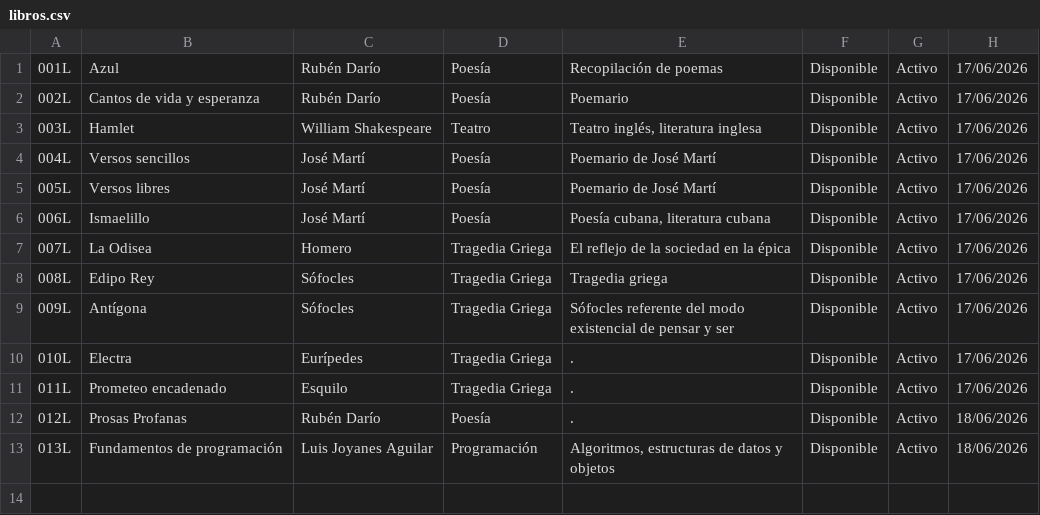
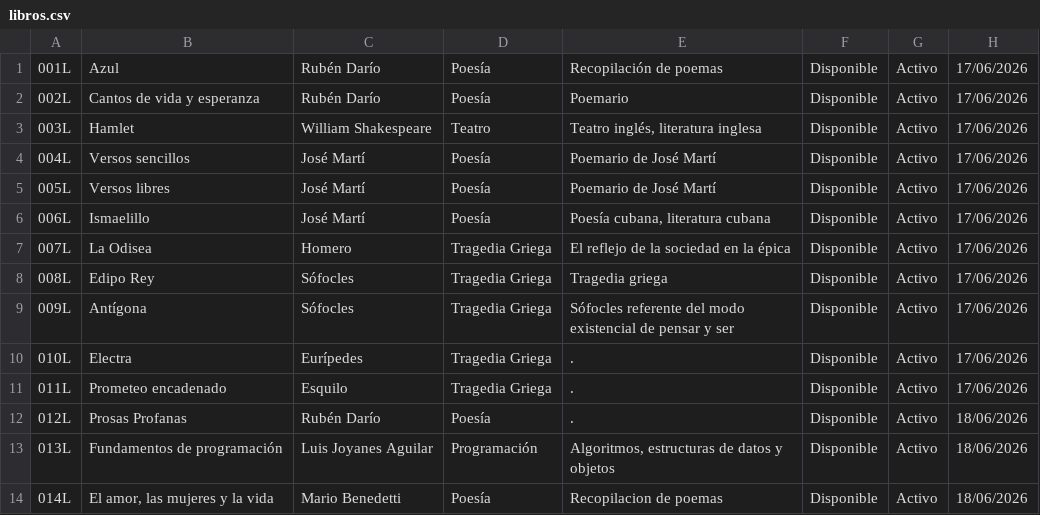
Before and after one commit to mbmar22/Gestion-Biblioteca-CNU0125, a CSV file: proyecto_final/archivos/libros.csv, drawn as a sheet; the diff names each change by its address in the sheet, - before the commit and + after, or states it on an @@ line.

Commit message:
hoy anduve inspirada

```diff
--- a/proyecto_final/archivos/libros.csv
+++ b/proyecto_final/archivos/libros.csv
+row 14: 014L | El amor, las mujeres y la vida | Mario Benedetti | Poesía | Recopilacion de poemas | Disponible | Activo | 18/06/2026
```
